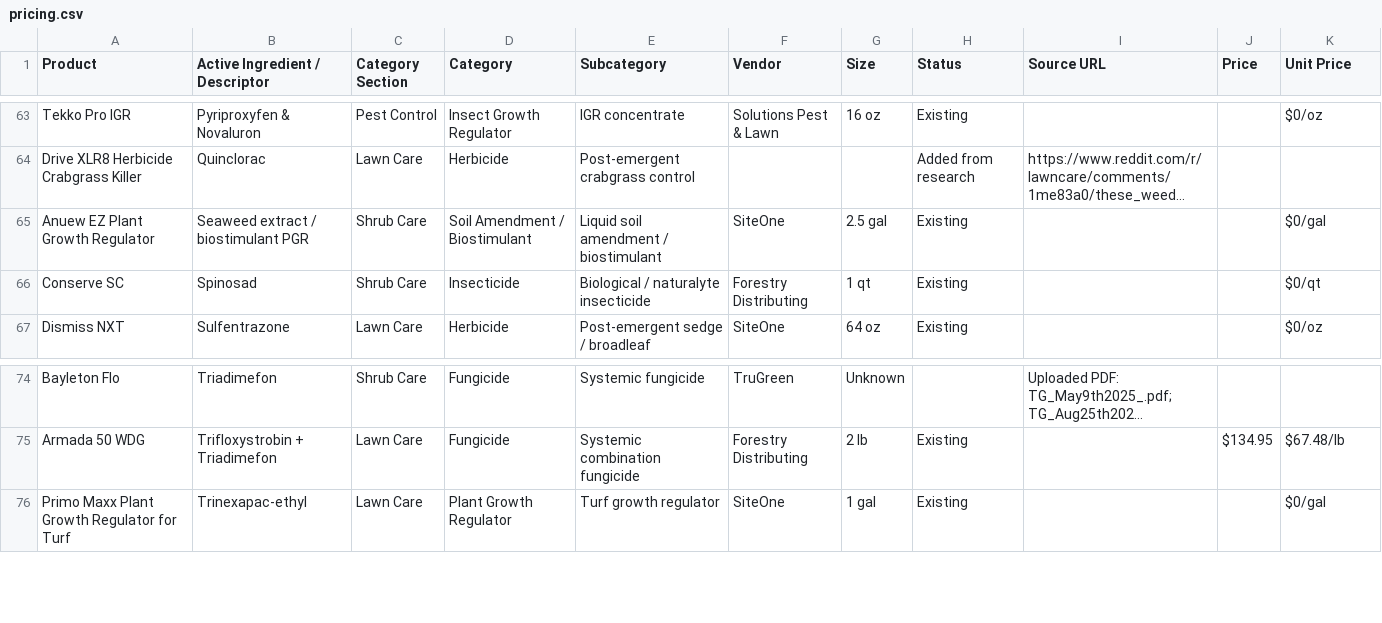
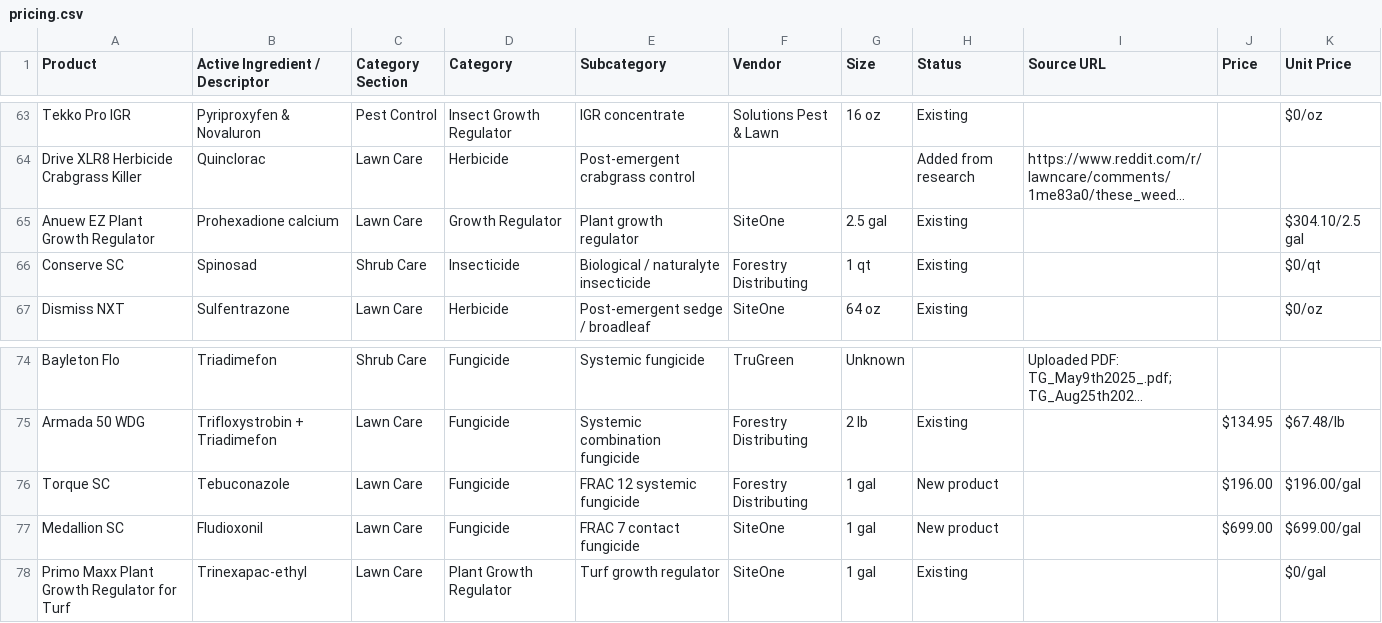
Before and after one commit to wavespestcontrolfl/waves-customer-portal, a CSV file: server/data/pricing.csv, drawn as a sheet; only a part is shown, gaps mark what is left out; long unchanged cells end in …; the diff names each change by its address in the sheet, - before the commit and + after, or states it on an @@ line.

```diff
--- a/server/data/pricing.csv
+++ b/server/data/pricing.csv
-B65 (Active Ingredient / Descriptor): Seaweed extract / biostimulant PGR
+B65 (Active Ingredient / Descriptor): Prohexadione calcium
-C65 (Category Section): Shrub Care
+C65 (Category Section): Lawn Care
-D65 (Category): Soil Amendment / Biostimulant
+D65 (Category): Growth Regulator
-E65 (Subcategory): Liquid soil amendment / biostimulant
+E65 (Subcategory): Plant growth regulator
-K65 (Unit Price): $0/gal
+K65 (Unit Price): $304.10/2.5 gal
+row 76: Torque SC | Tebuconazole | Lawn Care | Fungicide | FRAC 12 systemic fungicide | Forestry Distributing | 1 gal | New product |  | $196.00 | $196.00/gal
+row 77: Medallion SC | Fludioxonil | Lawn Care | Fungicide | FRAC 7 contact fungicide | SiteOne | 1 gal | New product |  | $699.00 | $699.00/gal
```
Also changed, not shown: 6 other files.
